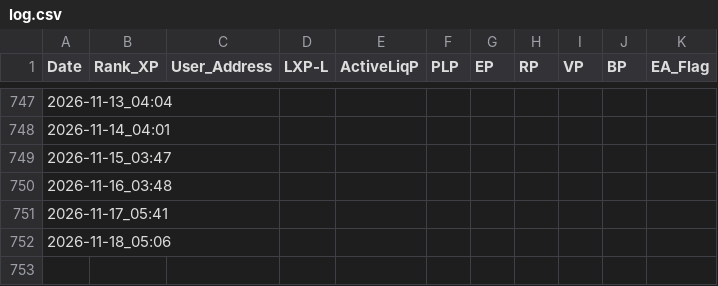
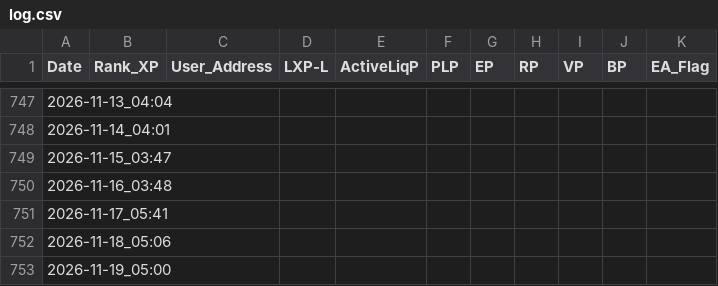
Before and after one commit to beginnercryptocoder/LXP-L, a CSV file: log.csv, drawn as a sheet; only a part is shown, gaps mark what is left out; the diff names each change by its address in the sheet, - before the commit and + after, or states it on an @@ line.

```diff
--- a/log.csv
+++ b/log.csv
+row 753: 2026-11-19_05:00
```
